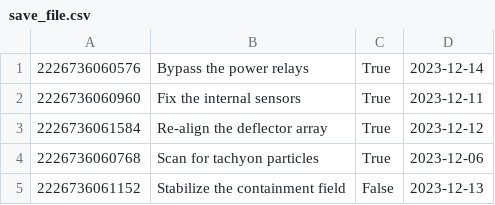
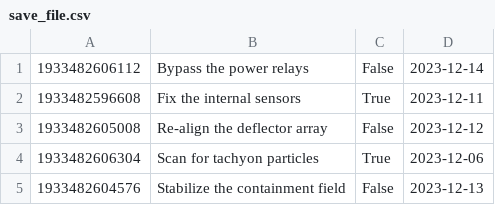
Before and after one commit to estelita24601/final-project-5001, a CSV file: program_files/save_file.csv, drawn as a sheet.

```diff
--- a/program_files/save_file.csv
+++ b/program_files/save_file.csv
@@ -1,5 +1,5 @@
-2226736060576,Bypass the power relays,True,2023-12-14
-2226736060960,Fix the internal sensors,True,2023-12-11
-2226736061584,Re-align the deflector array,True,2023-12-12
-2226736060768,Scan for tachyon particles,True,2023-12-06
-2226736061152,Stabilize the containment field,False,2023-12-13
+1933482606112,Bypass the power relays,False,2023-12-14
+1933482596608,Fix the internal sensors,True,2023-12-11
+1933482605008,Re-align the deflector array,False,2023-12-12
+1933482606304,Scan for tachyon particles,True,2023-12-06
+1933482604576,Stabilize the containment field,False,2023-12-13
```
Also changed, not shown: 4 other files.
